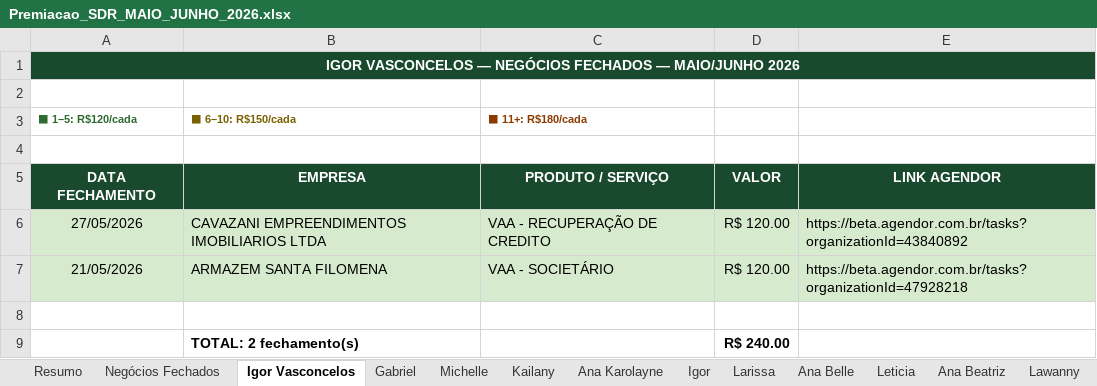
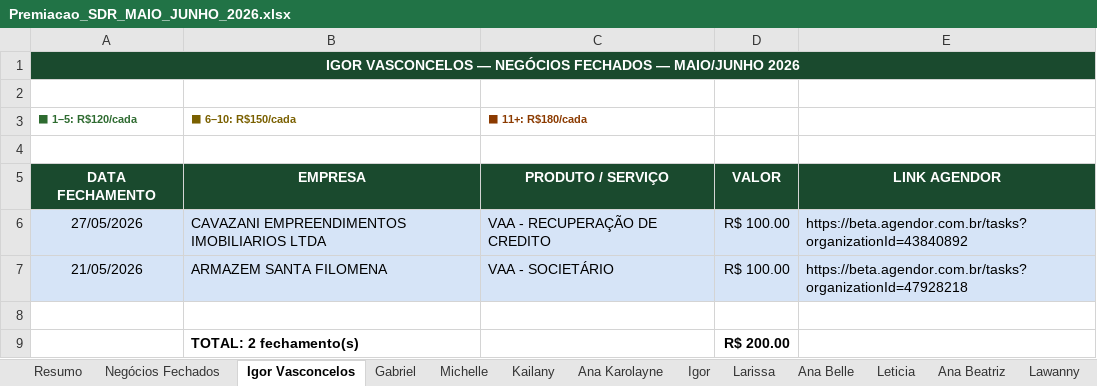
Before and after one commit to GabrielSantana23/Vigna-Advogados, an Excel workbook: relatorios/premiacao/Premiacao_SDR_MAIO_JUNHO_2026.xlsx, sheet Igor Vasconcelos, drawn as a sheet; values as stored, in another font and other column widths than the file's, no borders; the diff names each change by its address in the sheet, - before the commit and + after, or states it on an @@ line.

```diff
--- a/relatorios/premiacao/Premiacao_SDR_MAIO_JUNHO_2026.xlsx (sheet Igor Vasconcelos)
+++ b/relatorios/premiacao/Premiacao_SDR_MAIO_JUNHO_2026.xlsx (sheet Igor Vasconcelos)
-A6:E7 fill: #D6EBCD
+A6:E7 fill: #D6E4F7
-D6:D7: R$ 120.00
+D6:D7: R$ 100.00
-D9: R$ 240.00
+D9: R$ 200.00
```
Also changed, not shown: sheet Resumo, sheet Negócios Fechados, sheet Gabriel, sheet Ana Beatriz, sheet Leticia, sheet Michelle, 7 more sheets, formulas that keep their value, 1 other file.
